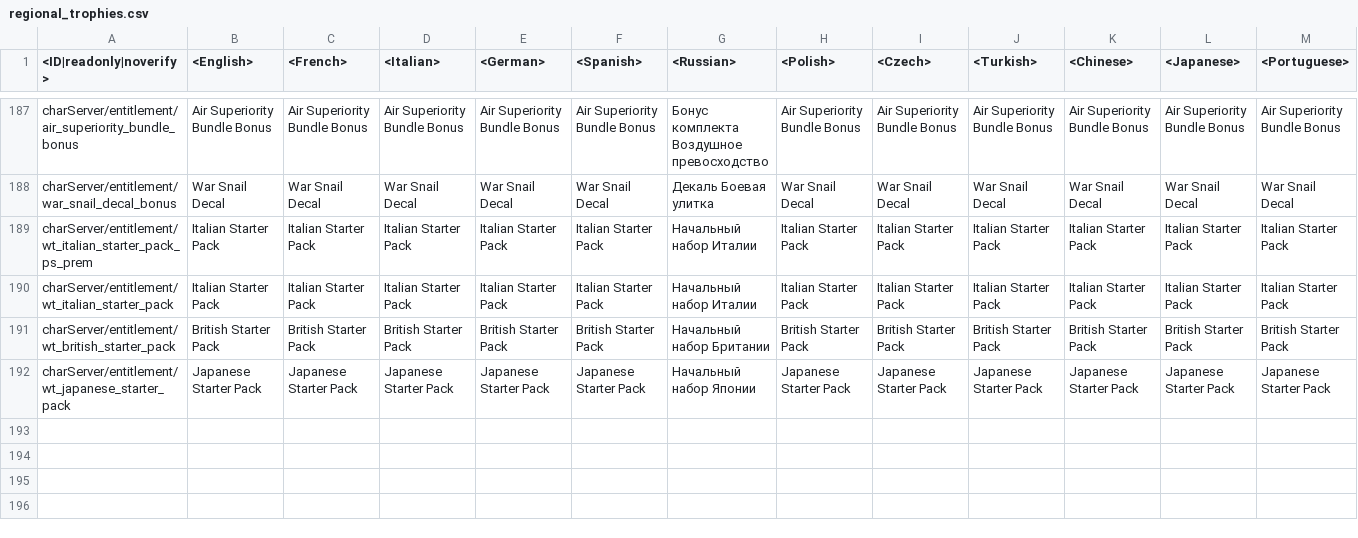
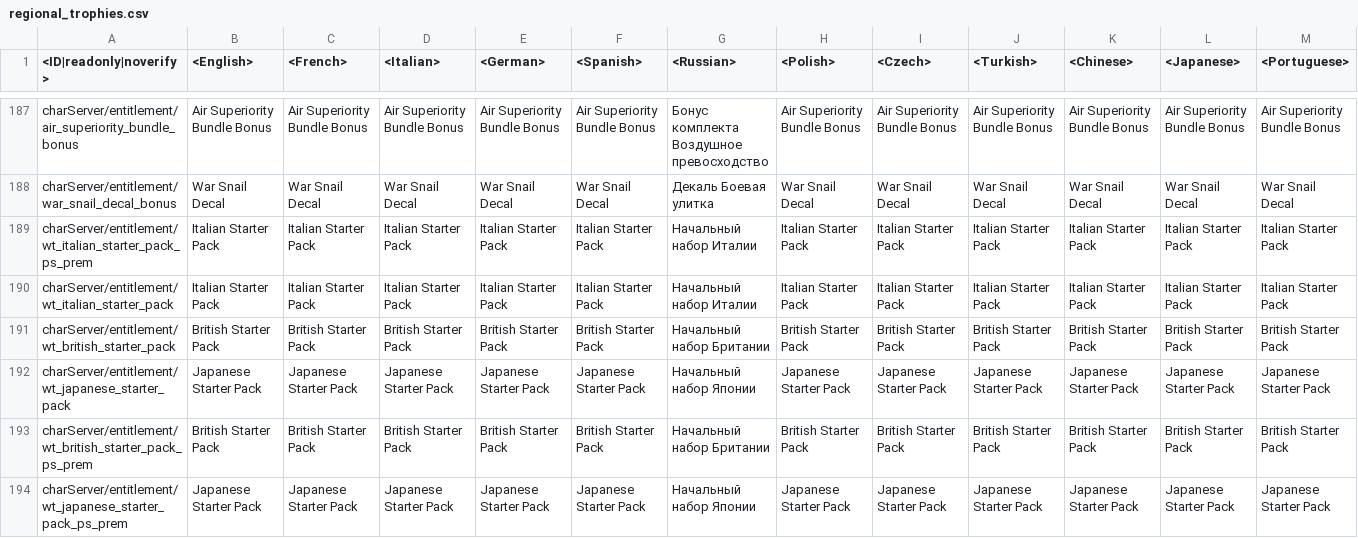
Before and after one commit to VitaliiAndreev/WarThunder_JsonFileChanges_DevClient, a CSV file: Files/regional.vromfs.bin_u/lang/regional_trophies.csv, drawn as a sheet; only a part is shown, gaps mark what is left out; rows hold the shown columns only; the diff names each change by its address in the sheet, - before the commit and + after, or states it on an @@ line.

```diff
--- a/Files/regional.vromfs.bin_u/lang/regional_trophies.csv
+++ b/Files/regional.vromfs.bin_u/lang/regional_trophies.csv
+row 193: charServer/entitlement/wt_british_starter_pack_ps_prem | British Starter Pack | British Starter Pack | British Starter Pack | British Starter Pack | British Starter Pack | Начальный набор Британии | British Starter Pack | British Starter Pack | British Starter Pack | British Starter Pack | British Starter Pack | British Starter Pack
+row 194: charServer/entitlement/wt_japanese_starter_pack_ps_prem | Japanese Starter Pack | Japanese Starter Pack | Japanese Starter Pack | Japanese Starter Pack | Japanese Starter Pack | Начальный набор Японии | Japanese Starter Pack | Japanese Starter Pack | Japanese Starter Pack | Japanese Starter Pack | Japanese Starter Pack | Japanese Starter Pack
```
Also changed, not shown: 21 other files.
